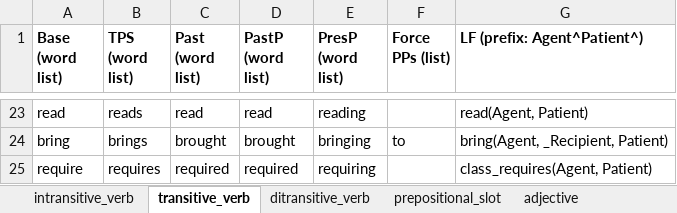
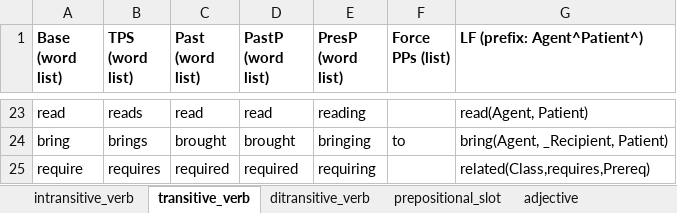
Before and after one commit to jerryli27/EECS395Project, an Excel workbook: Assignment 4/Assets/NL/Vocabulary.xlsm, sheet transitive_verb, drawn as a sheet; only a part is shown, gaps mark what is left out; values as stored, in another font and other column widths than the file's, no borders; the diff names each change by its address in the sheet, - before the commit and + after, or states it on an @@ line.

```diff
--- a/Assignment 4/Assets/NL/Vocabulary.xlsm (sheet transitive_verb)
+++ b/Assignment 4/Assets/NL/Vocabulary.xlsm (sheet transitive_verb)
-G25 (LF (prefix: Agent^Patient^)): class_requires(Agent, Patient)
+G25 (LF (prefix: Agent^Patient^)): related(Class,requires,Prereq)
```
Also changed, not shown: Assignment 4/Assets/Ontology/Knowledge base.xlsm, 28 other files.
